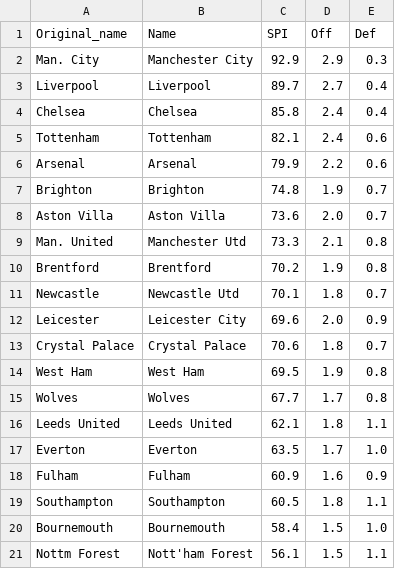
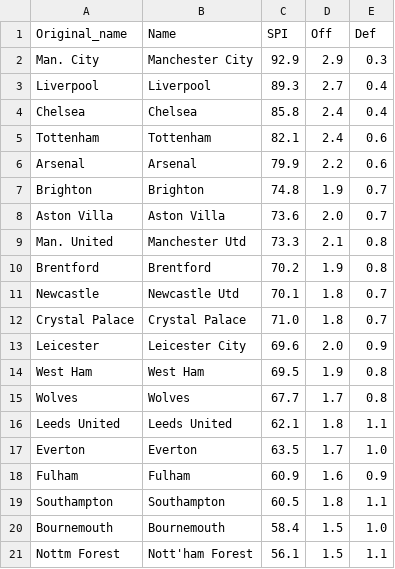
Before and after one commit to weaversd/EPL_2022_2023, a CSV file: SPI_tables/Matchweek_2_SPI.csv, drawn as a sheet.

```diff
--- a/SPI_tables/Matchweek_2_SPI.csv
+++ b/SPI_tables/Matchweek_2_SPI.csv
@@ -2,3 +2,3 @@
 "Man. City","Manchester City","92.9","2.9","0.3"
-"Liverpool","Liverpool","89.7","2.7","0.4"
+"Liverpool","Liverpool","89.3","2.7","0.4"
 "Chelsea","Chelsea","85.8","2.4","0.4"
@@ -11,4 +11,4 @@
 "Newcastle","Newcastle Utd","70.1","1.8","0.7"
+"Crystal Palace","Crystal Palace","71.0","1.8","0.7"
 "Leicester","Leicester City","69.6","2.0","0.9"
-"Crystal Palace","Crystal Palace","70.6","1.8","0.7"
 "West Ham","West Ham","69.5","1.9","0.8"
```
Also changed, not shown: current_table_output/Matchweek_2_table.csv, 35 other files.
